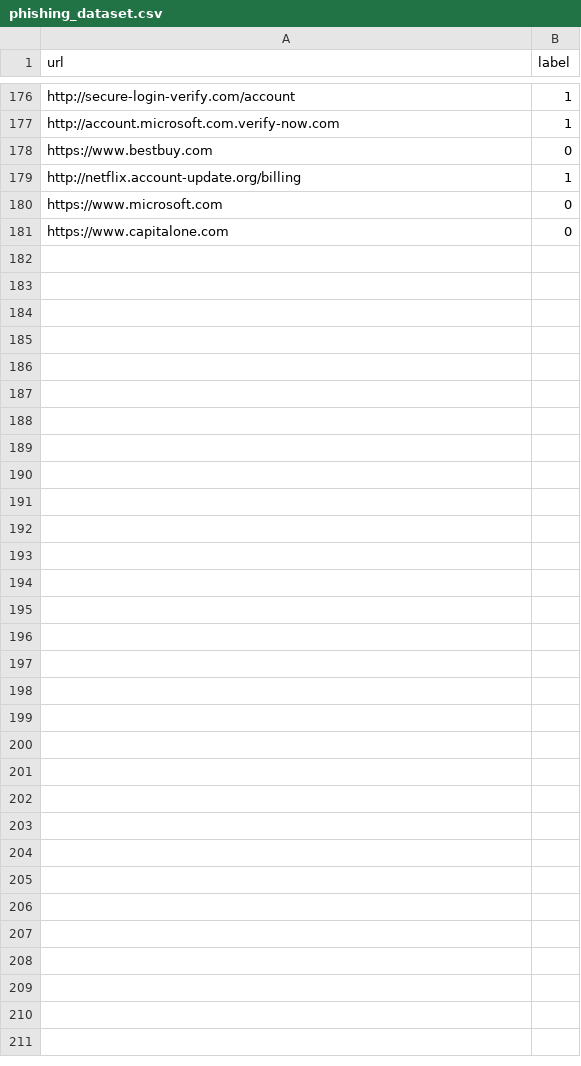
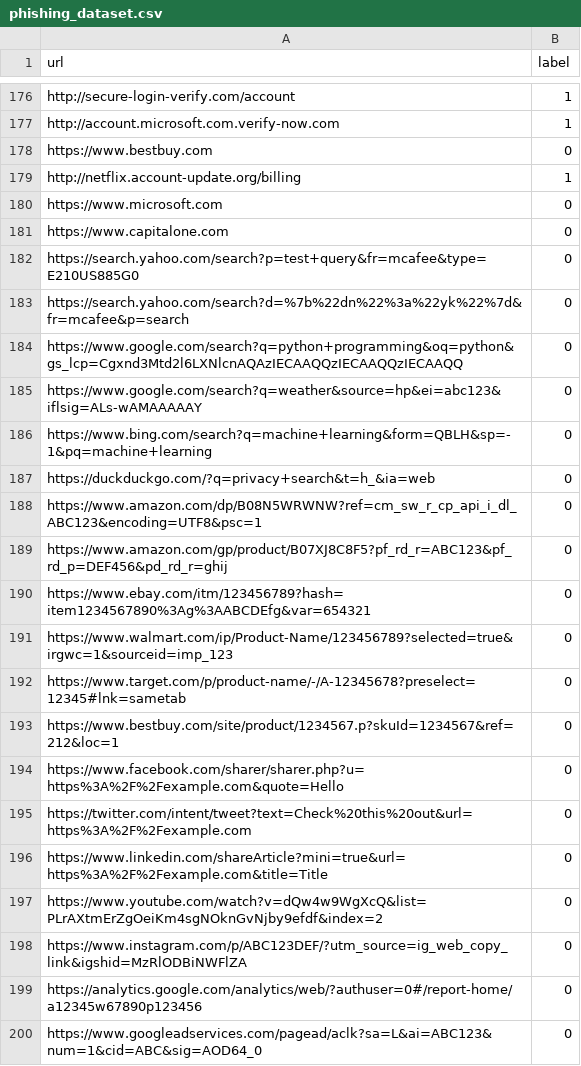
Before and after one commit to Jagansundarm/Phising_Detector, a CSV file: ml_engine/data/phishing_dataset.csv, drawn as a sheet; only a part is shown, gaps mark what is left out; the diff covers the shown part only; the diff names each change by its address in the sheet, - before the commit and + after, or states it on an @@ line.

```diff
--- a/ml_engine/data/phishing_dataset.csv
+++ b/ml_engine/data/phishing_dataset.csv
+row 182: https://search.yahoo.com/search?p=test+query&fr=mcafee&type=E210US885G0 | 0
+row 183: https://search.yahoo.com/search?d=%7b%22dn%22%3a%22yk%22%7d&fr=mcafee&p=search | 0
+row 184: https://www.google.com/search?q=python+programming&oq=python&gs_lcp=Cgxnd3Mtd2l6LXNlcnAQAzIECAAQQzIECAAQQzIECAAQQ | 0
+row 185: https://www.google.com/search?q=weather&source=hp&ei=abc123&iflsig=ALs-wAMAAAAAY | 0
+row 186: https://www.bing.com/search?q=machine+learning&form=QBLH&sp=-1&pq=machine+learning | 0
+row 187: https://duckduckgo.com/?q=privacy+search&t=h_&ia=web | 0
+row 188: https://www.amazon.com/dp/B08N5WRWNW?ref=cm_sw_r_cp_api_i_dl_ABC123&encoding=UTF8&psc=1 | 0
+row 189: https://www.amazon.com/gp/product/B07XJ8C8F5?pf_rd_r=ABC123&pf_rd_p=DEF456&pd_rd_r=ghij | 0
+row 190: https://www.ebay.com/itm/123456789?hash=item1234567890%3Ag%3AABCDEfg&var=654321 | 0
+row 191: https://www.walmart.com/ip/Product-Name/123456789?selected=true&irgwc=1&sourceid=imp_123 | 0
+row 192: https://www.target.com/p/product-name/-/A-12345678?preselect=12345#lnk=sametab | 0
+row 193: https://www.bestbuy.com/site/product/1234567.p?skuId=1234567&ref=212&loc=1 | 0
+row 194: https://www.facebook.com/sharer/sharer.php?u=https%3A%2F%2Fexample.com&quote=Hello | 0
+row 195: https://twitter.com/intent/tweet?text=Check%20this%20out&url=https%3A%2F%2Fexample.com | 0
+row 196: https://www.linkedin.com/shareArticle?mini=true&url=https%3A%2F%2Fexample.com&title=Title | 0
+row 197: https://www.youtube.com/watch?v=dQw4w9WgXcQ&list=PLrAXtmErZgOeiKm4sgNOknGvNjby9efdf&index=2 | 0
+row 198: https://www.instagram.com/p/ABC123DEF/?utm_source=ig_web_copy_link&igshid=MzRlODBiNWFlZA | 0
+row 199: https://analytics.google.com/analytics/web/?authuser=0#/report-home/a12345w67890p123456 | 0
+row 200: https://www.googleadservices.com/pagead/aclk?sa=L&ai=ABC123&num=1&cid=ABC&sig=AOD64_0 | 0
```
Also changed, not shown: 21 added rows elsewhere in this file, 8 other files.
